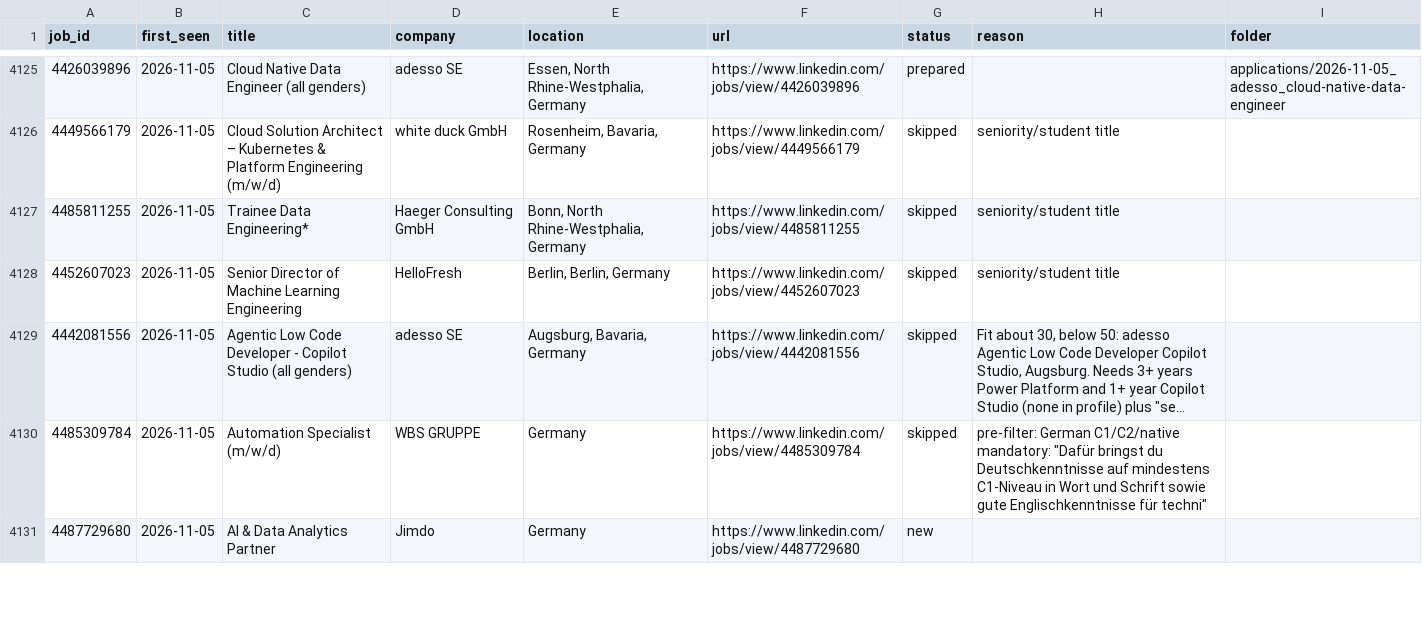
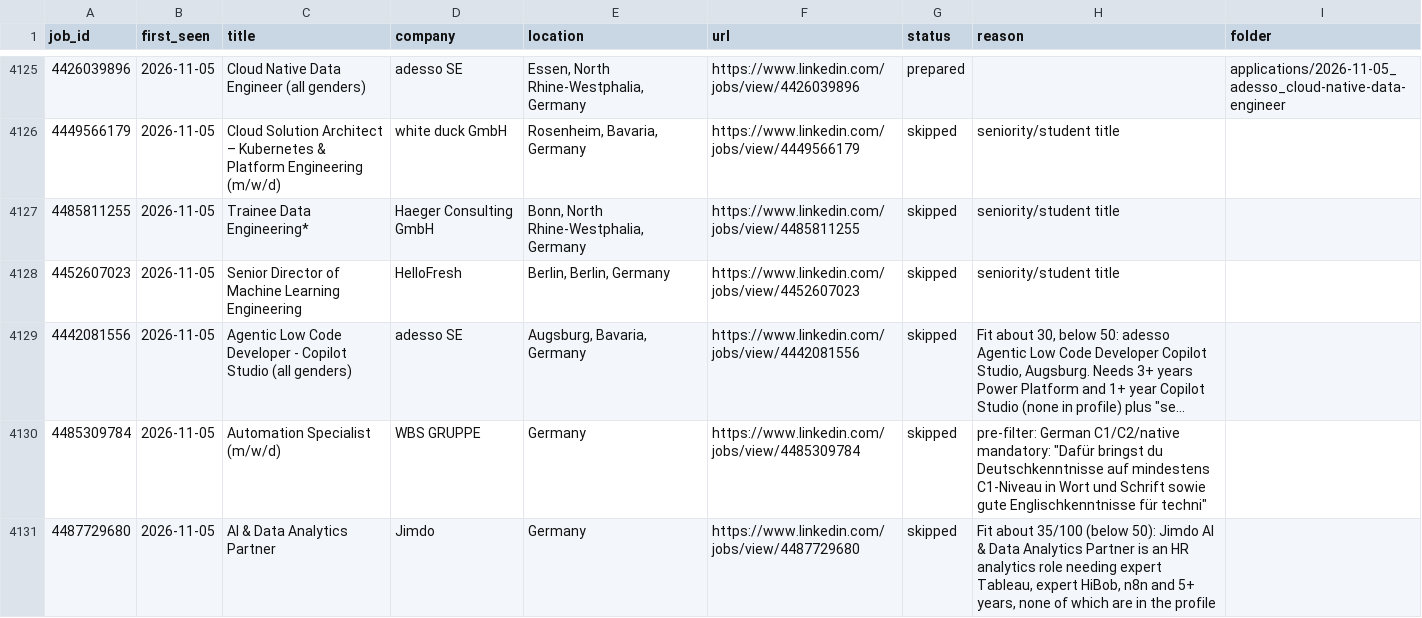
Before and after one commit to bhairapuchanduprasad/job-applications-app, a CSV file: data/scout/seen-jobs.csv, drawn as a sheet; only a part is shown, gaps mark what is left out; long unchanged cells end in …; the diff covers the shown part only.

```diff
--- a/data/scout/seen-jobs.csv
+++ b/data/scout/seen-jobs.csv
@@ -4130,2 +4130,2 @@ job_id,first_seen,title,company,location,url,status,reason,folder
 4485309784,2026-11-05,Automation Specialist (m/w/d),WBS GRUPPE,Germany,https://www.linkedin.com/jobs/view/4485309784,skipped,"pre-filter: German C1/C2/native mandatory: ""Dafür bringst du Deutschkenntnisse auf mindestens C1-Niveau in Wort und Schrift sowie gute Englischkenntnisse für techni""",
-4487729680,2026-11-05,AI & Data Analytics Partner,Jimdo,Germany,https://www.linkedin.com/jobs/view/4487729680,new,,
+4487729680,2026-11-05,AI & Data Analytics Partner,Jimdo,Germany,https://www.linkedin.com/jobs/view/4487729680,skipped,"Fit about 35/100 (below 50): Jimdo AI & Data Analytics Partner is an HR analytics role needing expert Tableau, expert HiBob, n8n and 5+ years, none of which are in the profile",
```
Also changed, not shown: 10 edited cells elsewhere in this file, 11 other files.
